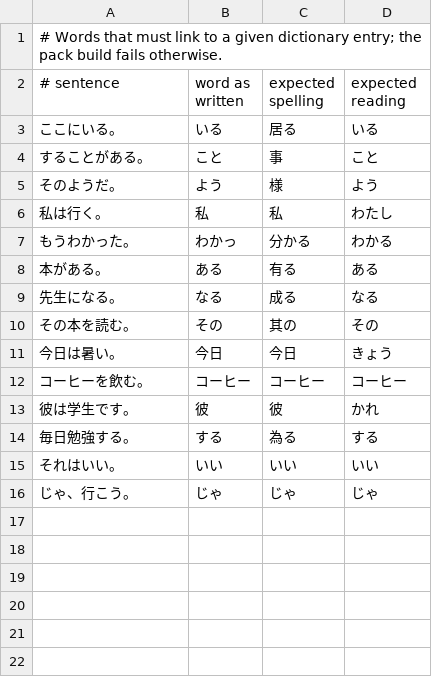
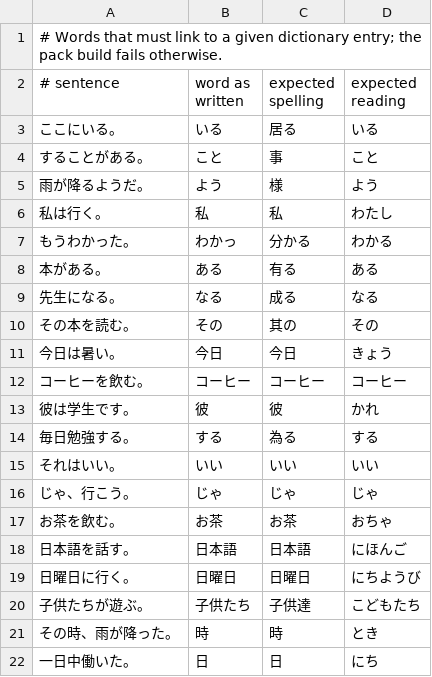
Before and after one commit to OmerGulec/GuidedLanguage, a TSV file: content/ja/link-checks.tsv, drawn as a sheet.

```diff
--- a/content/ja/link-checks.tsv
+++ b/content/ja/link-checks.tsv
@@ -4,3 +4,3 @@
 することがある。	こと	事	こと
-そのようだ。	よう	様	よう
+雨が降るようだ。	よう	様	よう
 私は行く。	私	私	わたし
@@ -16 +16,7 @@
 じゃ、行こう。	じゃ	じゃ	じゃ
+お茶を飲む。	お茶	お茶	おちゃ
+日本語を話す。	日本語	日本語	にほんご
+日曜日に行く。	日曜日	日曜日	にちようび
+子供たちが遊ぶ。	子供たち	子供達	こどもたち
+その時、雨が降った。	時	時	とき
+一日中働いた。	日	日	にち
```
Also changed, not shown: 7 other files.
